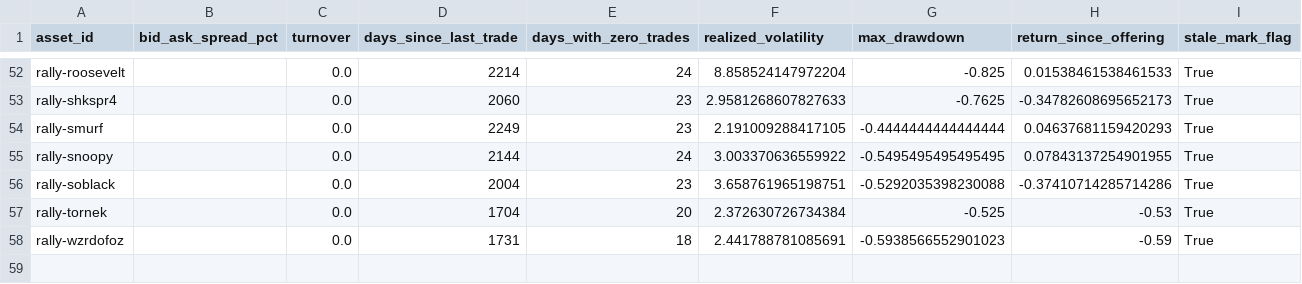
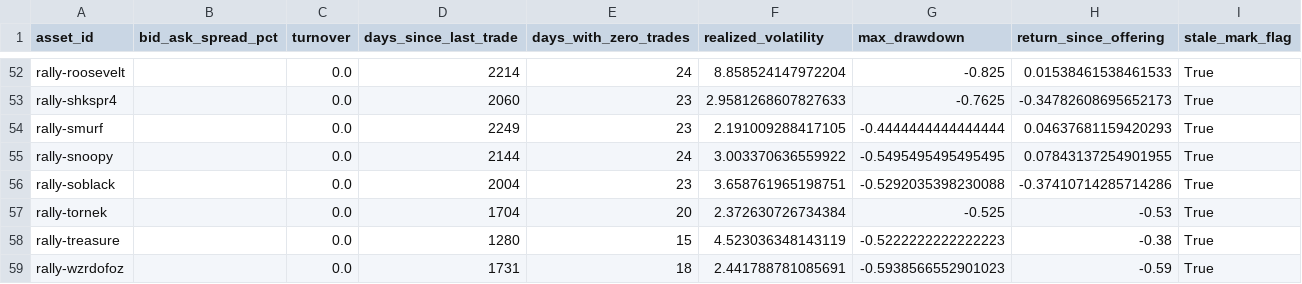
Before and after one commit to Marshdoggo/rally-terminal, a CSV file: data/processed/liquidity_metrics.csv, drawn as a sheet; only a part is shown, gaps mark what is left out.

```diff
--- a/data/processed/liquidity_metrics.csv
+++ b/data/processed/liquidity_metrics.csv
@@ -57,2 +57,3 @@ rally-soblack,,0.0,2004,23,3.658761965198751,-0.5292035398230088,-0.374107142857
 rally-tornek,,0.0,1704,20,2.372630726734384,-0.525,-0.53,True
+rally-treasure,,0.0,1280,15,4.523036348143119,-0.5222222222222223,-0.38,True
 rally-wzrdofoz,,0.0,1731,18,2.441788781085691,-0.5938566552901023,-0.59,True
```
Also changed, not shown: data/normalized/import_runs.csv, data/normalized/price_observations.csv, 16 other files.
